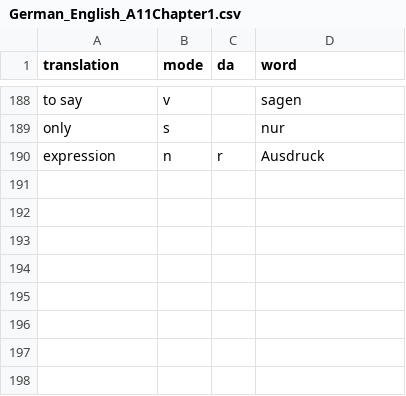
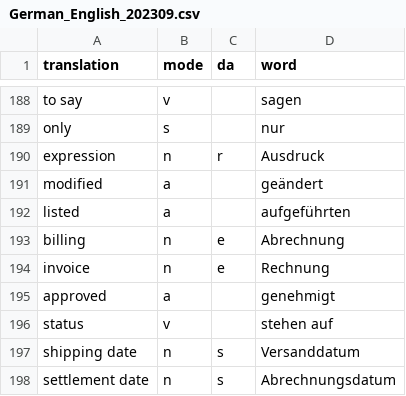
Before and after one commit to Clapton79/german_vocab, a CSV file: vocabularies/German_English_202309.csv (was vocabularies/German_English_A11Chapter1.csv), drawn as a sheet; only a part is shown, gaps mark what is left out; the diff names each change by its address in the sheet, - before the commit and + after, or states it on an @@ line.

```diff
--- a/vocabularies/German_English_A11Chapter1.csv
+++ b/vocabularies/German_English_202309.csv
+row 191: modified | a |  | geändert
+row 192: listed | a |  | aufgeführten
+row 193: billing | n | e | Abrechnung
+row 194: invoice | n | e | Rechnung
+row 195: approved | a |  | genehmigt
+row 196: status | v |  | stehen auf
+row 197: shipping date | n | s | Versanddatum
+row 198: settlement date | n | s | Abrechnungsdatum
```
Also changed, not shown: results/laci.csv, weights/laci_weights.csv.
